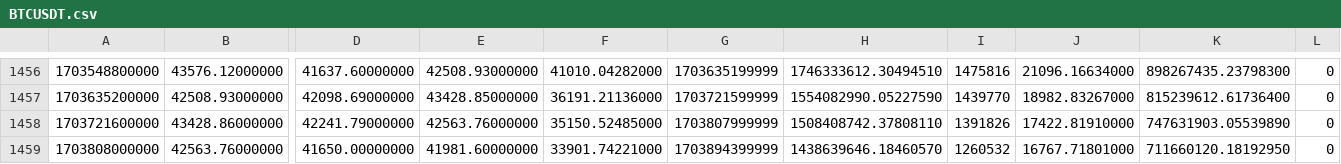
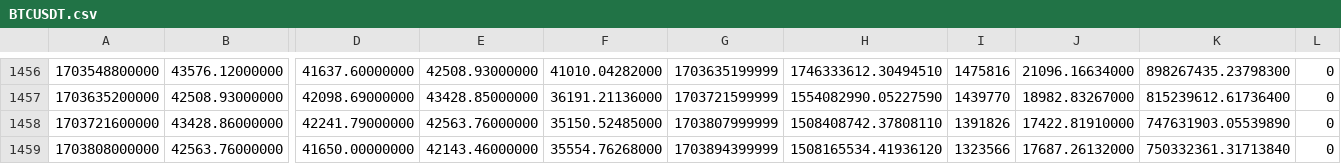
Before and after one commit to lucasvoltera/bitcoin-price-prediction, a CSV file: data/BTCUSDT.csv, drawn as a sheet; only a part is shown, gaps mark what is left out; the diff names each change by its address in the sheet, - before the commit and + after, or states it on an @@ line.

```diff
--- a/data/BTCUSDT.csv
+++ b/data/BTCUSDT.csv
-E1459: 41981.60000000
+E1459: 42143.46000000
-F1459: 33901.74221000
+F1459: 35554.76268000
-H1459: 1438639646.18460570
+H1459: 1508165534.41936120
-I1459: 1260532
+I1459: 1323566
-J1459: 16767.71801000
+J1459: 17687.26132000
-K1459: 711660120.18192950
+K1459: 750332361.31713840
```
Also changed, not shown: 1 other file.
